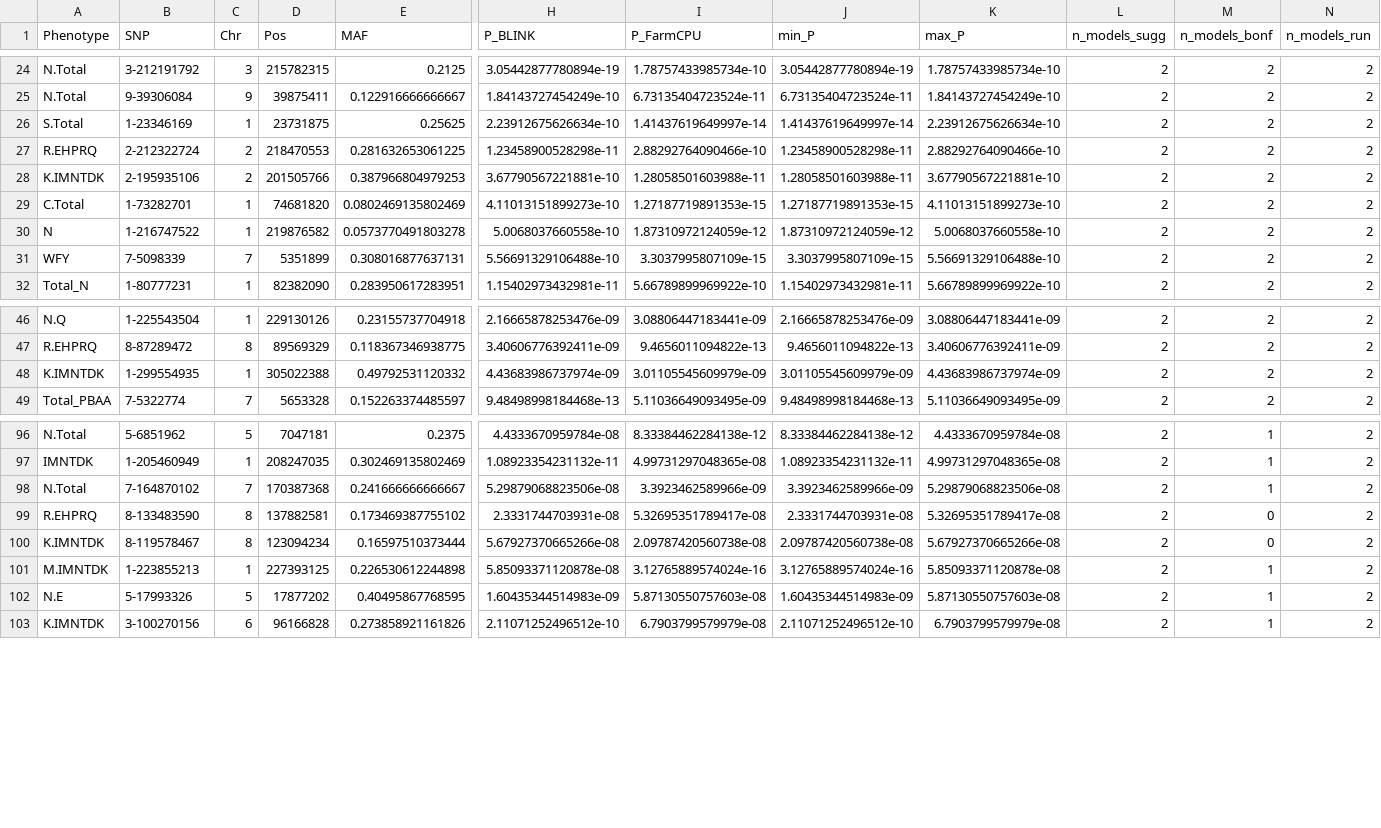
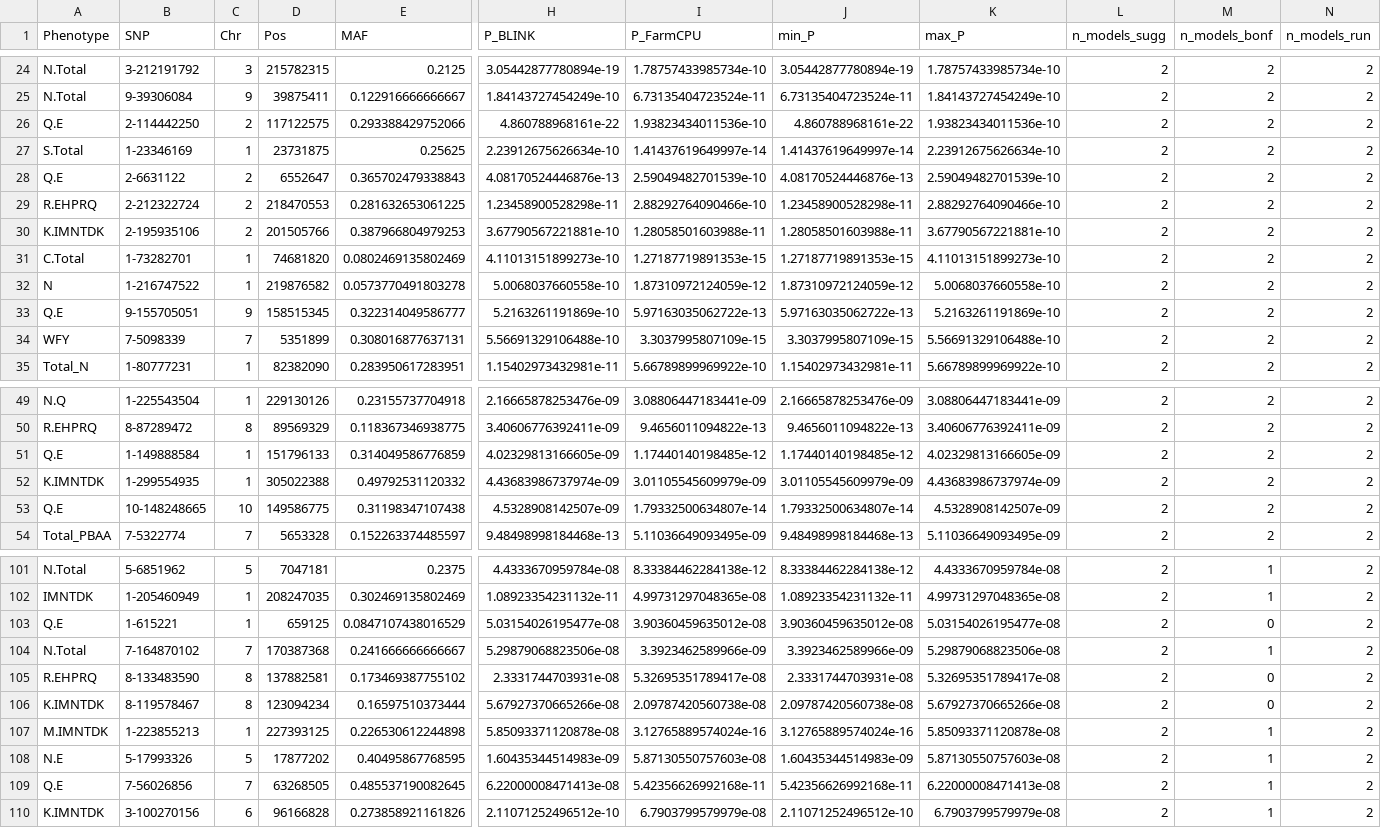
Before and after one commit to nirwan1265/Grain_N_remobilization, a CSV file: final/results/goodman_buckler_amino_acid_gwas/results/consensus_snps_all_models.csv, drawn as a sheet; only a part is shown, gaps mark what is left out; rows hold the shown columns only; the diff names each change by its address in the sheet, - before the commit and + after, or states it on an @@ line.

```diff
--- a/final/results/goodman_buckler_amino_acid_gwas/results/consensus_snps_all_models.csv
+++ b/final/results/goodman_buckler_amino_acid_gwas/results/consensus_snps_all_models.csv
+row 26: Q.E | 2-114442250 | 2 | 117122575 | 0.293388429752066 | 4.860788968161e-22 | 1.93823434011536e-10 | 4.860788968161e-22 | 1.93823434011536e-10 | 2 | 2 | 2
+row 28: Q.E | 2-6631122 | 2 | 6552647 | 0.365702479338843 | 4.08170524446876e-13 | 2.59049482701539e-10 | 4.08170524446876e-13 | 2.59049482701539e-10 | 2 | 2 | 2
+row 33: Q.E | 9-155705051 | 9 | 158515345 | 0.322314049586777 | 5.2163261191869e-10 | 5.97163035062722e-13 | 5.97163035062722e-13 | 5.2163261191869e-10 | 2 | 2 | 2
+row 51: Q.E | 1-149888584 | 1 | 151796133 | 0.314049586776859 | 4.02329813166605e-09 | 1.17440140198485e-12 | 1.17440140198485e-12 | 4.02329813166605e-09 | 2 | 2 | 2
+row 53: Q.E | 10-148248665 | 10 | 149586775 | 0.31198347107438 | 4.5328908142507e-09 | 1.79332500634807e-14 | 1.79332500634807e-14 | 4.5328908142507e-09 | 2 | 2 | 2
+row 103: Q.E | 1-615221 | 1 | 659125 | 0.0847107438016529 | 5.03154026195477e-08 | 3.90360459635012e-08 | 3.90360459635012e-08 | 5.03154026195477e-08 | 2 | 0 | 2
+row 109: Q.E | 7-56026856 | 7 | 63268505 | 0.485537190082645 | 6.22000008471413e-08 | 5.42356626992168e-11 | 5.42356626992168e-11 | 6.22000008471413e-08 | 2 | 1 | 2
```
Also changed, not shown: final/results/goodman_buckler_amino_acid_gwas/results/consensus_genes_all_models_25kb_bonferroni.csv, final/results/goodman_buckler_amino_acid_gwas/results/consensus_genes_all_models_25kb_suggestive.csv, 46 other files.
